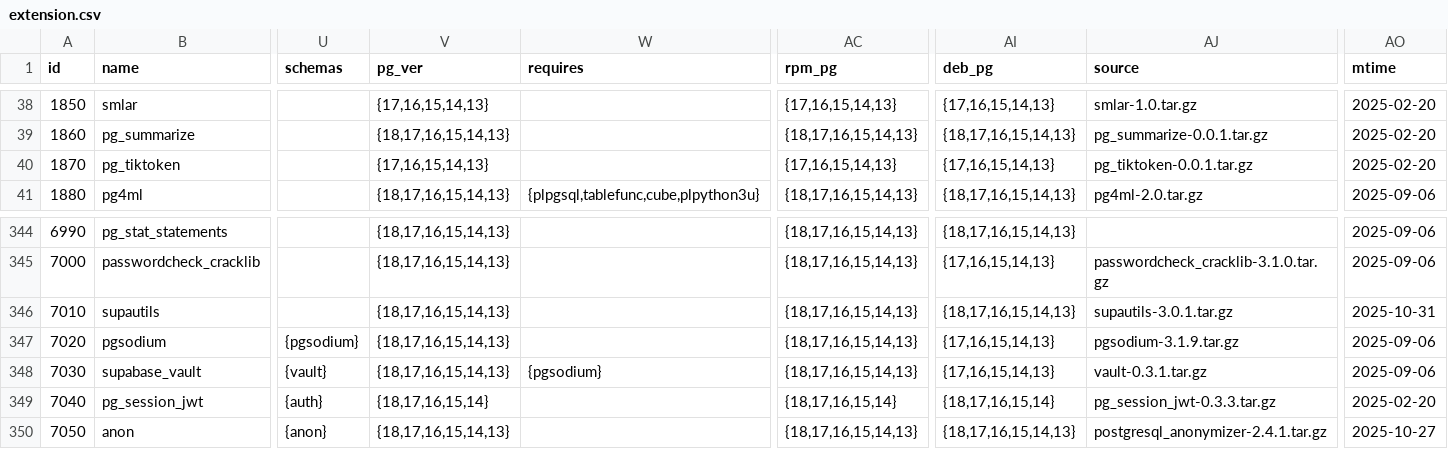
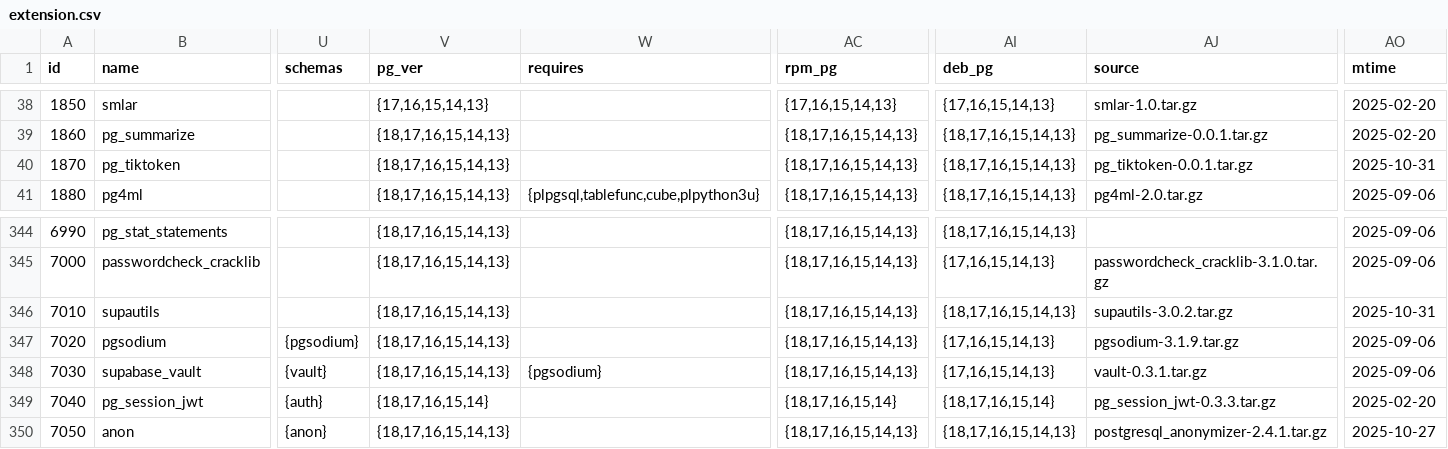
Before and after one commit to pgsty/pig, a CSV file: cli/ext/assets/extension.csv, drawn as a sheet; only a part is shown, gaps mark what is left out; the diff names each change by its address in the sheet, - before the commit and + after, or states it on an @@ line.

```diff
--- a/cli/ext/assets/extension.csv
+++ b/cli/ext/assets/extension.csv
-V40 (pg_ver): {17,16,15,14,13}
+V40 (pg_ver): {18,17,16,15,14,13}
-AC40 (rpm_pg): {17,16,15,14,13}
+AC40 (rpm_pg): {18,17,16,15,14,13}
-AI40 (deb_pg): {17,16,15,14,13}
+AI40 (deb_pg): {18,17,16,15,14,13}
-AO40 (mtime): 2025-02-20
+AO40 (mtime): 2025-10-31
-AJ346 (source): supautils-3.0.1.tar.gz
+AJ346 (source): supautils-3.0.2.tar.gz
```
Also changed, not shown: 1 other file.
